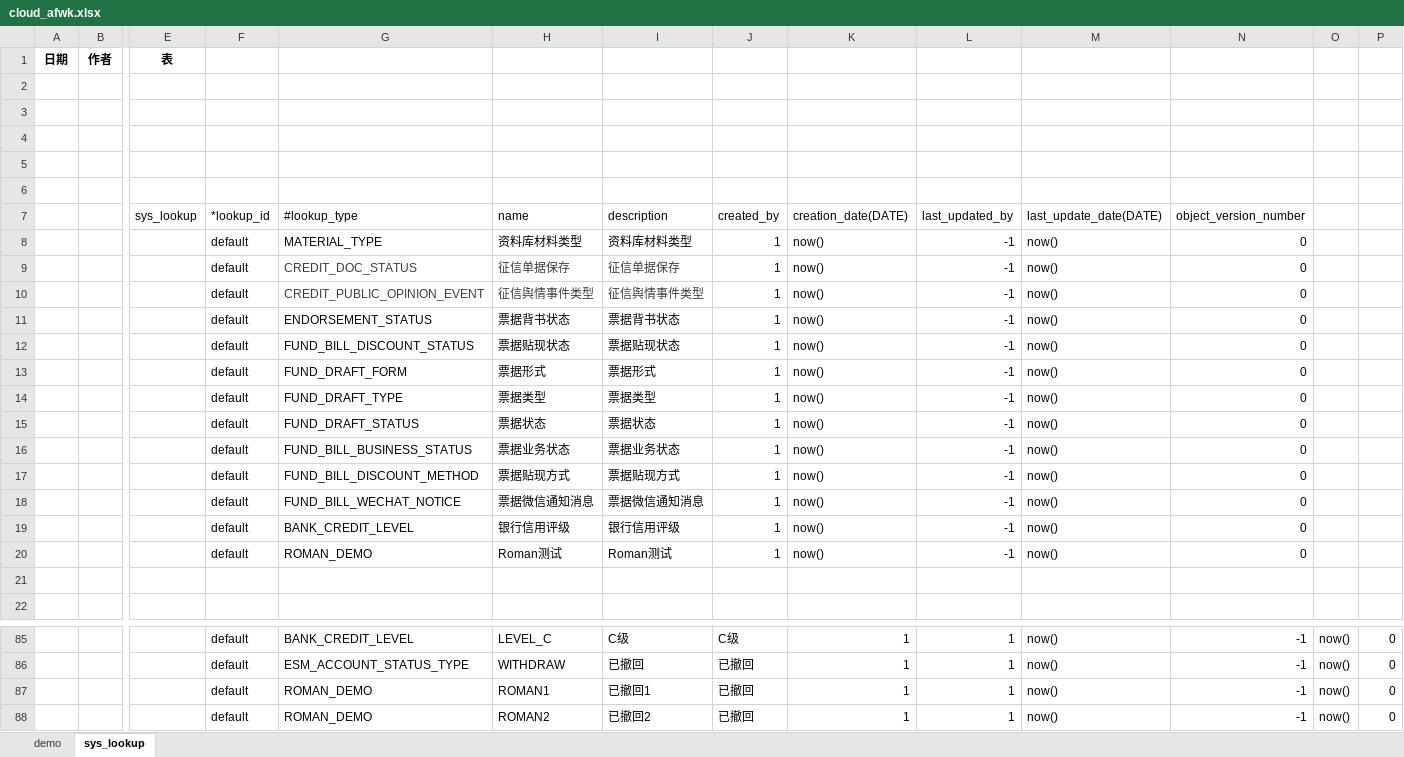
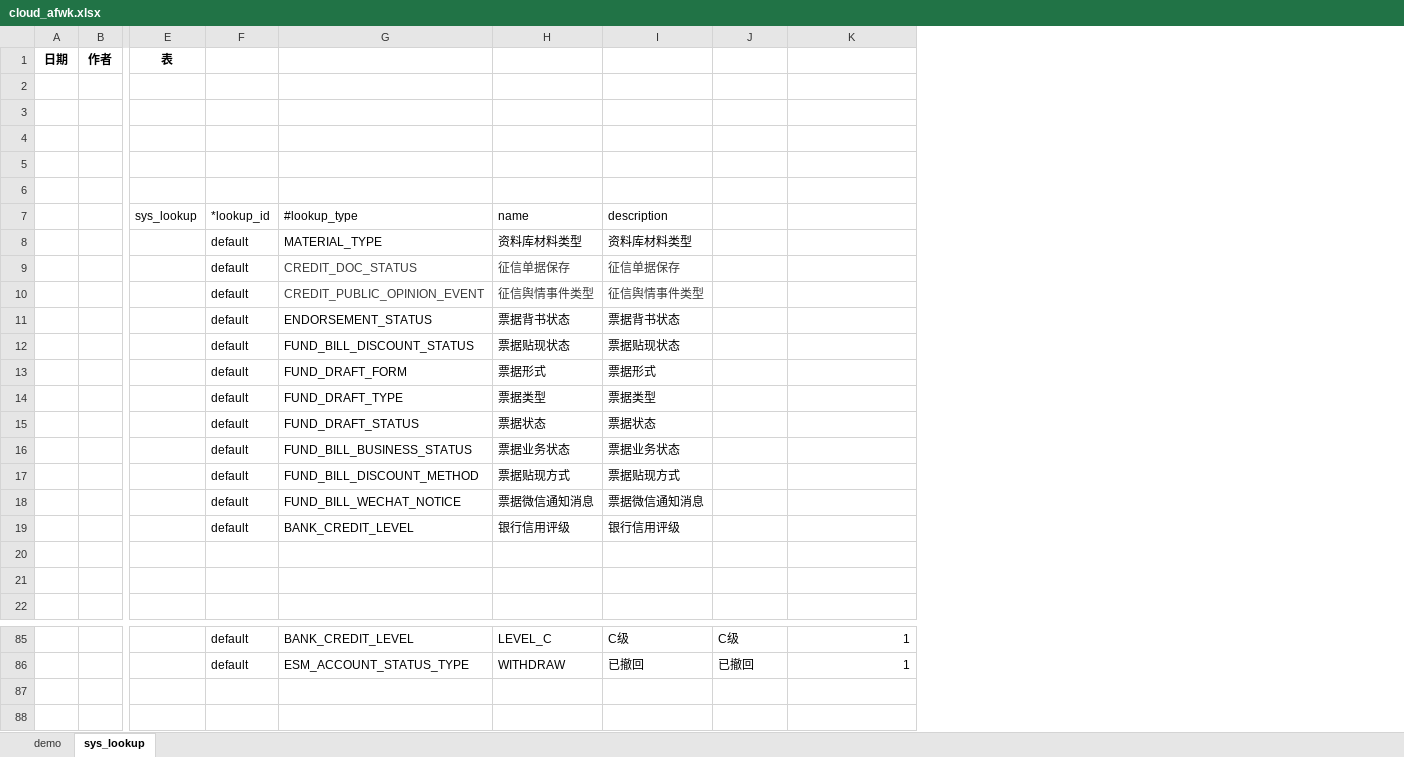
Before and after one commit to 12711/demogit, an Excel workbook: cloud_afwk.xlsx, sheet sys_lookup, drawn as a sheet; only a part is shown, gaps mark what is left out; values as stored, in another font and other column widths than the file's, no borders; rows hold the shown columns only; the diff names each change by its address in the sheet, - before the commit and + after, or states it on an @@ line.

Commit message:
commit

```diff
--- a/cloud_afwk.xlsx (sheet sys_lookup)
+++ b/cloud_afwk.xlsx (sheet sys_lookup)
-column L, rows 7-20: last_updated_by | -1 | -1 | -1 | -1 | -1 | -1 | -1 | -1 | -1 | -1 | -1 | -1 | -1; rows 85-86: 1 | 1
-column M, rows 7-20: last_update_date(DATE) | now() | now() | now() | now() | now() | now() | now() | now() | now() | now() | now() | now() | now(); rows 85-86: now() | now()
-column N, rows 7-20: object_version_number | 0 | 0 | 0 | 0 | 0 | 0 | 0 | 0 | 0 | 0 | 0 | 0 | 0; rows 85-86: -1 | -1
-column O, rows 85-86: now() | now()
-column P, rows 85-86: 0 | 0
-J7: created_by
+J7: (empty)
-K7: creation_date(DATE)
+K7: (empty)
-J8:J19: 1
+J8:J19: (empty)
-K8:K19: now()
+K8:K19: (empty)
-row 20:  |  |  | default | ROMAN_DEMO | Roman测试 | Roman测试 | 1 | now() | -1 | now() | 0
+row 20: (empty)
-row 87:  |  |  | default | ROMAN_DEMO | ROMAN1 | 已撤回1 | 已撤回 | 1 | 1 | now() | -1 | now() | 0
-row 88:  |  |  | default | ROMAN_DEMO | ROMAN2 | 已撤回2 | 已撤回 | 1 | 1 | now() | -1 | now() | 0
```
